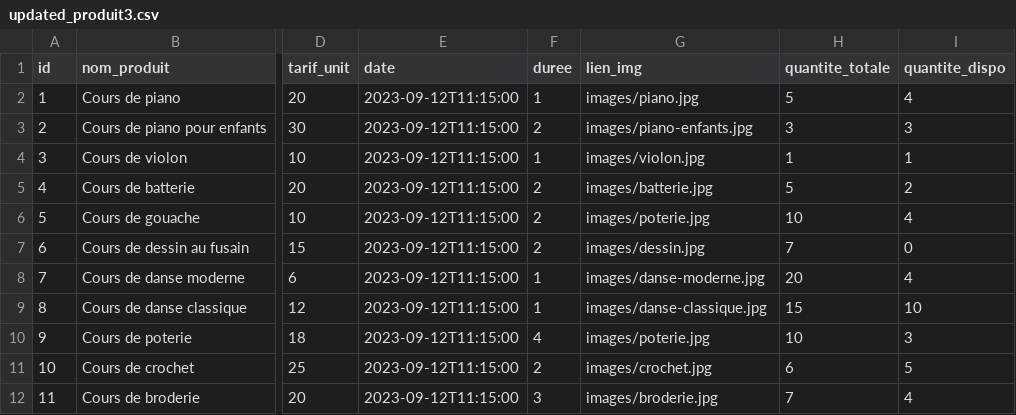
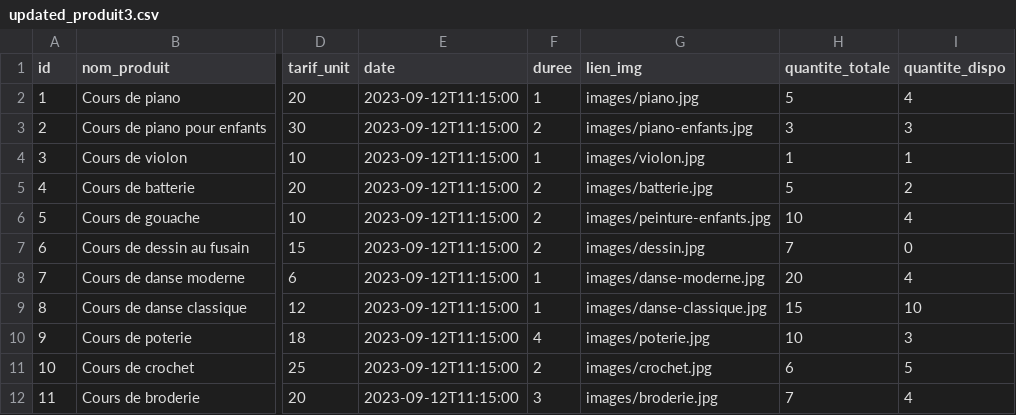
Before and after one commit to deschcla/ECOM-Art-Courses, a CSV file: src/main/resources/config/liquibase/fake-data/updated_produit3.csv, drawn as a sheet; only a part is shown, gaps mark what is left out; the diff names each change by its address in the sheet, - before the commit and + after, or states it on an @@ line.

```diff
--- a/src/main/resources/config/liquibase/fake-data/updated_produit3.csv
+++ b/src/main/resources/config/liquibase/fake-data/updated_produit3.csv
-G6 (lien_img): images/poterie.jpg
+G6 (lien_img): images/peinture-enfants.jpg
```
Also changed, not shown: 2 other files.
